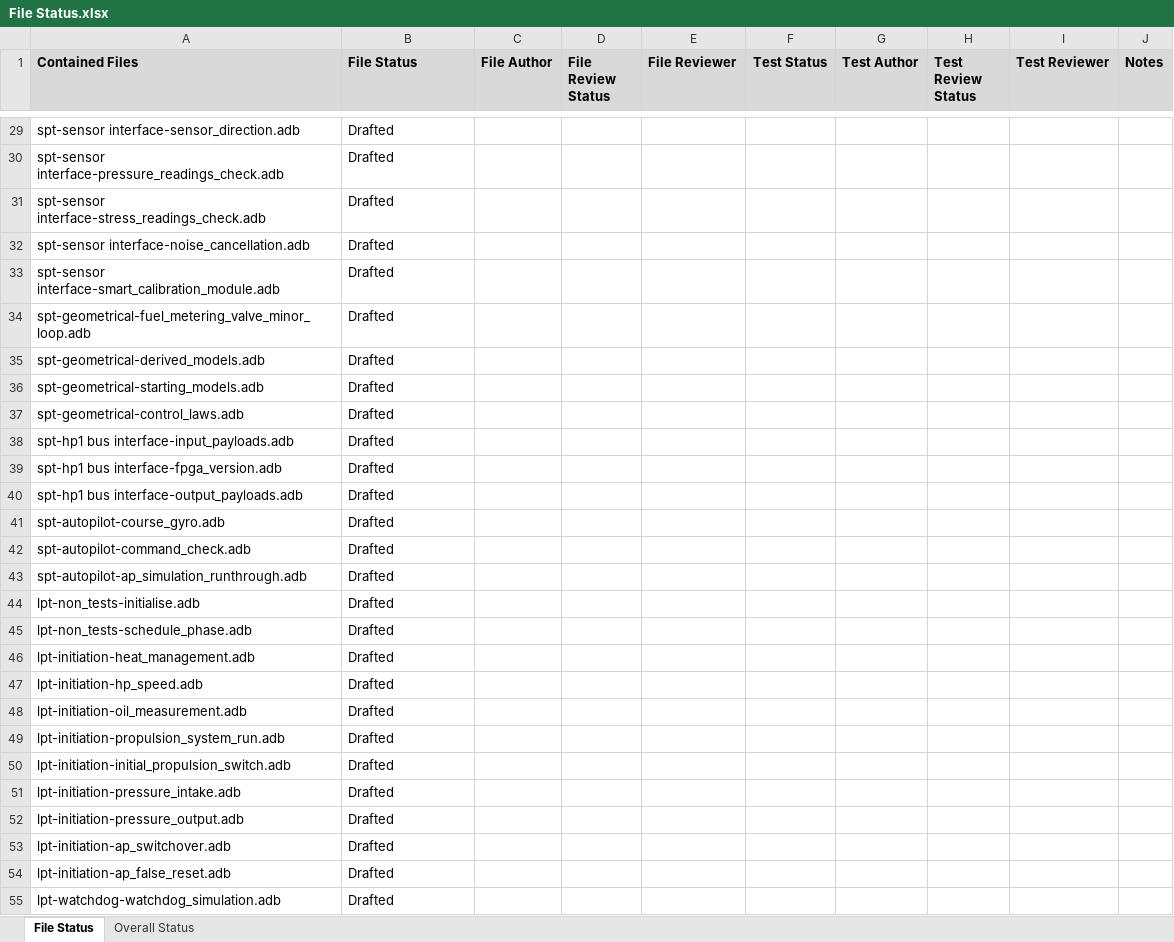
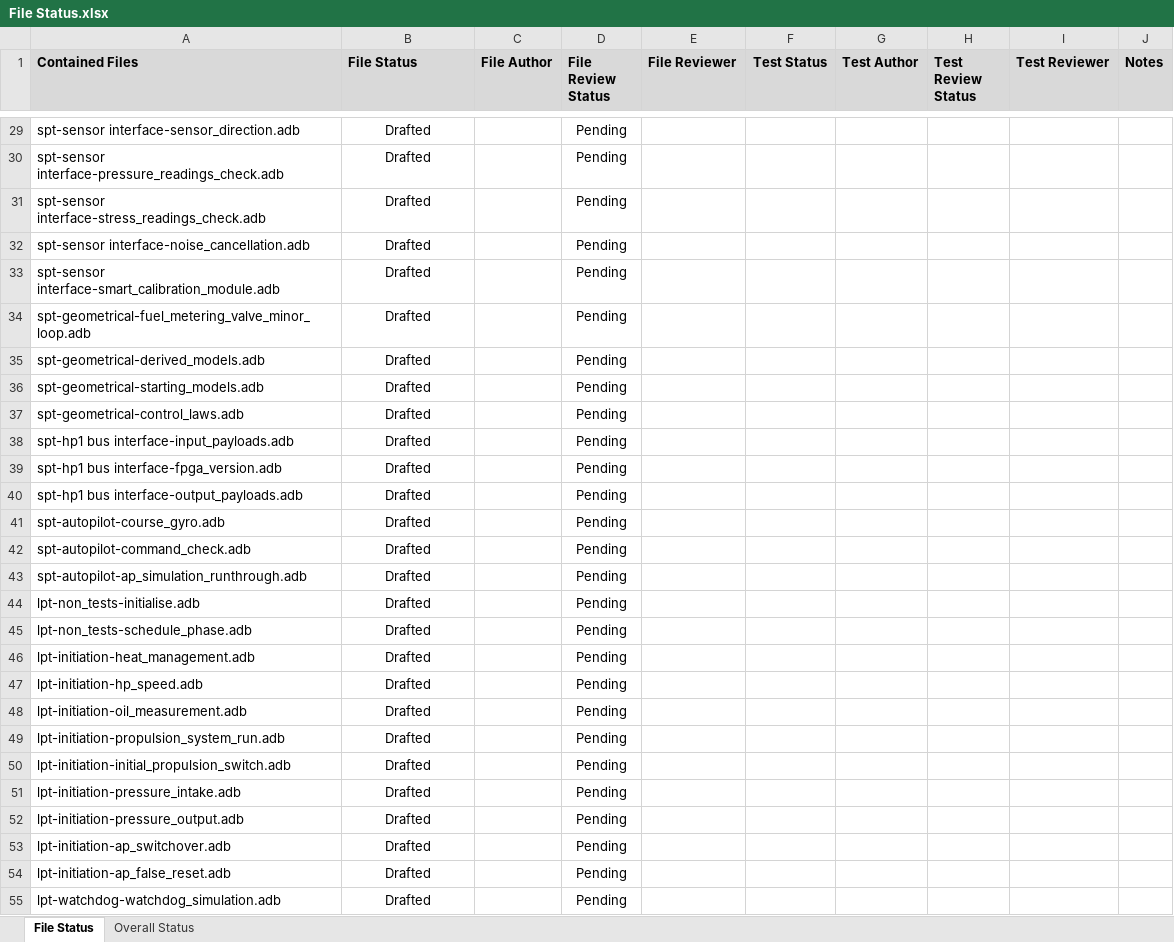
Before and after one commit to PhiTheta/ADLAS_Ada_System, an Excel workbook: Manuals/File Status.xlsx, sheet File Status, drawn as a sheet; only a part is shown, gaps mark what is left out; values as stored, in another font and other column widths than the file's, no borders; the diff covers the shown part only; the diff names each change by its address in the sheet, - before the commit and + after, or states it on an @@ line.

Commit message:
File Status update

```diff
--- a/Manuals/File Status.xlsx (sheet File Status)
+++ b/Manuals/File Status.xlsx (sheet File Status)
-B29:B55 alignment: left
+B29:B55 alignment: center
-D29:D55 (File Review Status): (empty)
+D29:D55 (File Review Status): Pending
```
Also changed, not shown: 101 edited cells and cell formats elsewhere in this sheet, sheet Overall Status.
